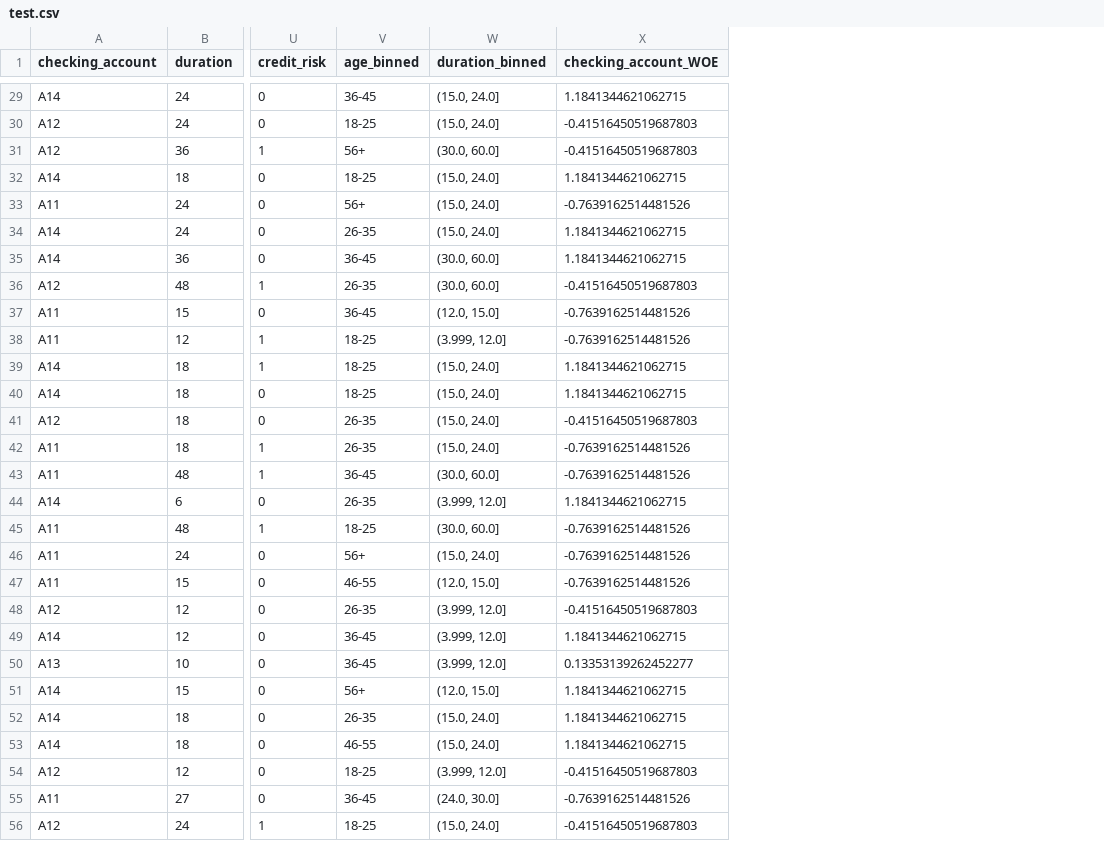
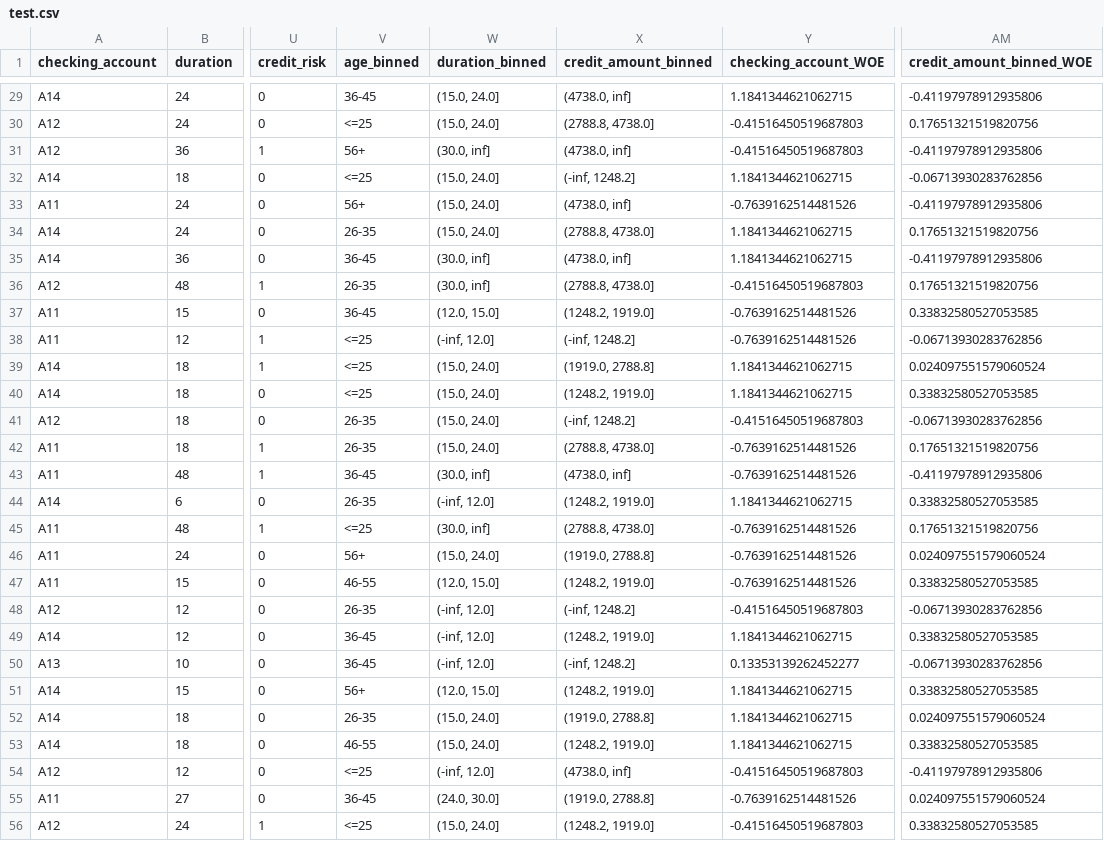
Before and after one commit to vyash0048-bit/Customer_Risk, a CSV file: artifacts/data_transformation/test.csv, drawn as a sheet; only a part is shown, gaps mark what is left out; the diff covers the shown part only; the diff names each change by its address in the sheet, - before the commit and + after, or states it on an @@ line.

```diff
--- a/artifacts/data_transformation/test.csv
+++ b/artifacts/data_transformation/test.csv
+column X (credit_amount_binned), rows 29-56: (4738.0, inf] | (2788.8, 4738.0] | (4738.0, inf] | (-inf, 1248.2] | (4738.0, inf] | (2788.8, 4738.0] | (4738.0, inf] | (2788.8, 4738.0] | (1248.2, 1919.0] | (-inf, 1248.2] | (1919.0, 2788.8] | (1248.2, 1919.0] | (-inf, 1248.2] | (2788.8, 4738.0] | (4738.0, inf] | (1248.2, 1919.0] | (2788.8, 4738.0] | (1919.0, 2788.8] | (1248.2, 1919.0] | (-inf, 1248.2] | (1248.2, 1919.0] | (-inf, 1248.2] | (1248.2, 1919.0] | (1919.0, 2788.8] | (1248.2, 1919.0] | (4738.0, inf] | (1919.0, 2788.8] | (1248.2, 1919.0]
+column AM (credit_amount_binned_WOE), rows 29-56: -0.41197978912935806 | 0.17651321519820756 | -0.41197978912935806 | -0.06713930283762856 | -0.41197978912935806 | 0.17651321519820756 | -0.41197978912935806 | 0.17651321519820756 | 0.33832580527053585 | -0.06713930283762856 | 0.024097551579060524 | 0.33832580527053585 | -0.06713930283762856 | 0.17651321519820756 | -0.41197978912935806 | 0.33832580527053585 | 0.17651321519820756 | 0.024097551579060524 | 0.33832580527053585 | -0.06713930283762856 | 0.33832580527053585 | -0.06713930283762856 | 0.33832580527053585 | 0.024097551579060524 | 0.33832580527053585 | -0.41197978912935806 | 0.024097551579060524 | 0.33832580527053585
-V30 (age_binned): 18-25
+V30 (age_binned): <=25
-W31 (duration_binned): (30.0, 60.0]
+W31 (duration_binned): (30.0, inf]
-V32 (age_binned): 18-25
+V32 (age_binned): <=25
-W35:W36 (duration_binned): (30.0, 60.0]
+W35:W36 (duration_binned): (30.0, inf]
-V38:V40 (age_binned): 18-25
+V38:V40 (age_binned): <=25
-W38 (duration_binned): (3.999, 12.0]
+W38 (duration_binned): (-inf, 12.0]
-W43 (duration_binned): (30.0, 60.0]
+W43 (duration_binned): (30.0, inf]
-W44 (duration_binned): (3.999, 12.0]
+W44 (duration_binned): (-inf, 12.0]
-V45 (age_binned): 18-25
+V45 (age_binned): <=25
-W45 (duration_binned): (30.0, 60.0]
+W45 (duration_binned): (30.0, inf]
-W48:W50 (duration_binned): (3.999, 12.0]
+W48:W50 (duration_binned): (-inf, 12.0]
-V54 (age_binned): 18-25
+V54 (age_binned): <=25
-W54 (duration_binned): (3.999, 12.0]
+W54 (duration_binned): (-inf, 12.0]
-V56 (age_binned): 18-25
+V56 (age_binned): <=25
```
Also changed, not shown: 90 edited cells elsewhere in this file, artifacts/data_transformation/val.csv, artifacts/data_transformation/woe_rules.csv, 38 other files.
